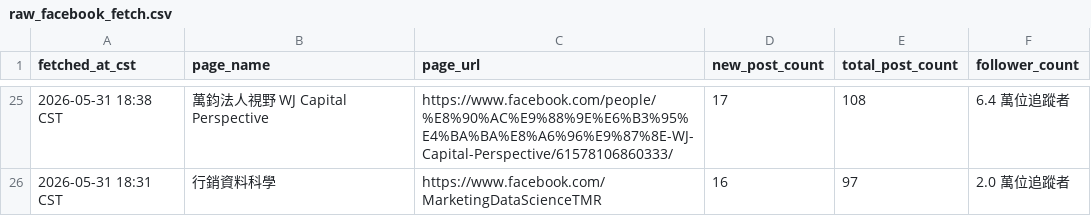
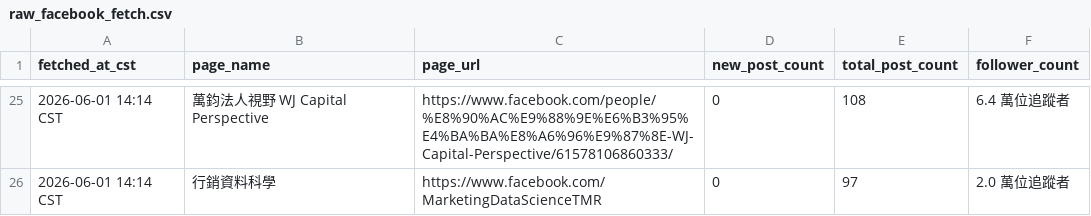
Before and after one commit to wenchiehlee-money/Facebook.Fetch, a CSV file: raw_facebook_fetch.csv, drawn as a sheet; only a part is shown, gaps mark what is left out; the diff covers the shown part only.

```diff
--- a/raw_facebook_fetch.csv
+++ b/raw_facebook_fetch.csv
@@ -25,2 +25,2 @@ fetched_at_cst,page_name,page_url,new_post_count,total_post_count,follower_count
-2026-05-31 18:38 CST,萬鈞法人視野 WJ Capital Perspective,https://www.facebook.com/people/%E8%90%AC%E9%88%9E%E6%B3%95%E4%BA%BA%E8%A6%96%E9%87%8E-WJ-Capital-Perspective/61578106860333/,17,108,6.4 萬位追蹤者
-2026-05-31 18:31 CST,行銷資料科學,https://www.facebook.com/MarketingDataScienceTMR,16,97,2.0 萬位追蹤者
+2026-06-01 14:14 CST,萬鈞法人視野 WJ Capital Perspective,https://www.facebook.com/people/%E8%90%AC%E9%88%9E%E6%B3%95%E4%BA%BA%E8%A6%96%E9%87%8E-WJ-Capital-Perspective/61578106860333/,0,108,6.4 萬位追蹤者
+2026-06-01 14:14 CST,行銷資料科學,https://www.facebook.com/MarketingDataScienceTMR,0,97,2.0 萬位追蹤者
```
Also changed, not shown: 31 edited cells elsewhere in this file, 1 other file.
